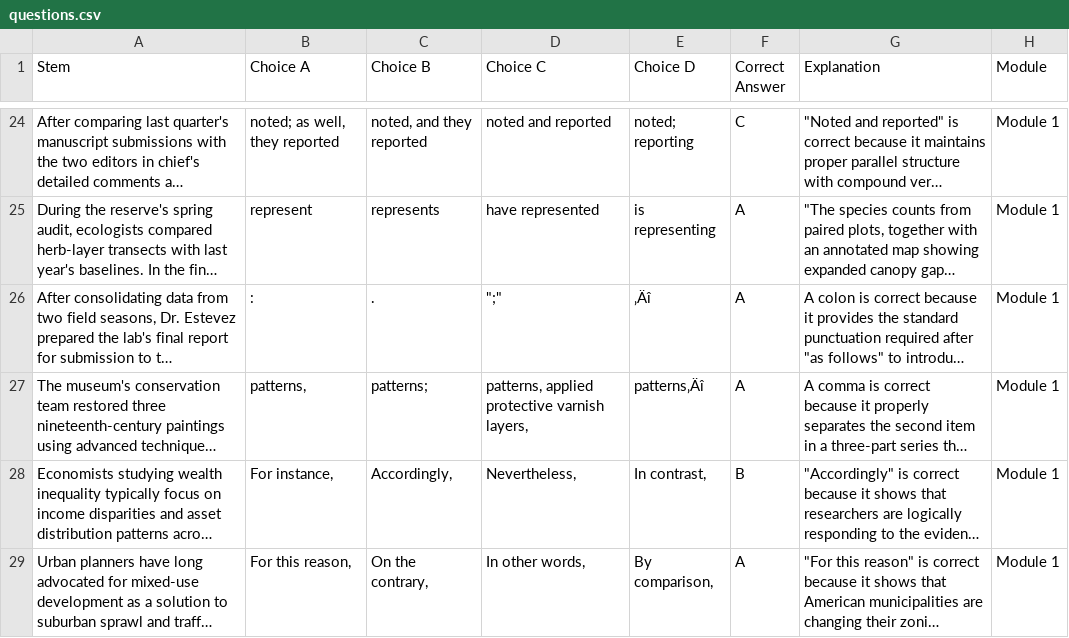
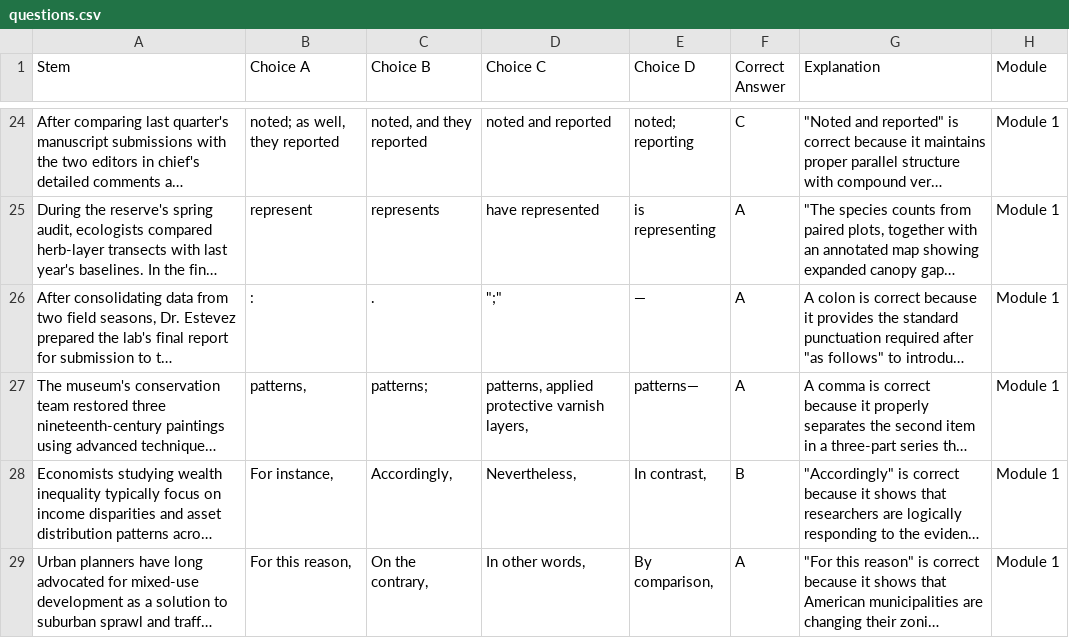
Before and after one commit to lyndseymodesitt/SATRW, a CSV file: src/data/questions.csv, drawn as a sheet; only a part is shown, gaps mark what is left out; long unchanged cells end in …; the diff covers the shown part only; the diff names each change by its address in the sheet, - before the commit and + after, or states it on an @@ line.

```diff
--- a/src/data/questions.csv
+++ b/src/data/questions.csv
-E26 (Choice D): ‚Äî
+E26 (Choice D): —
-E27 (Choice D): patterns‚Äî
+E27 (Choice D): patterns—
```
Also changed, not shown: 58 edited cells elsewhere in this file, 2 other files.
